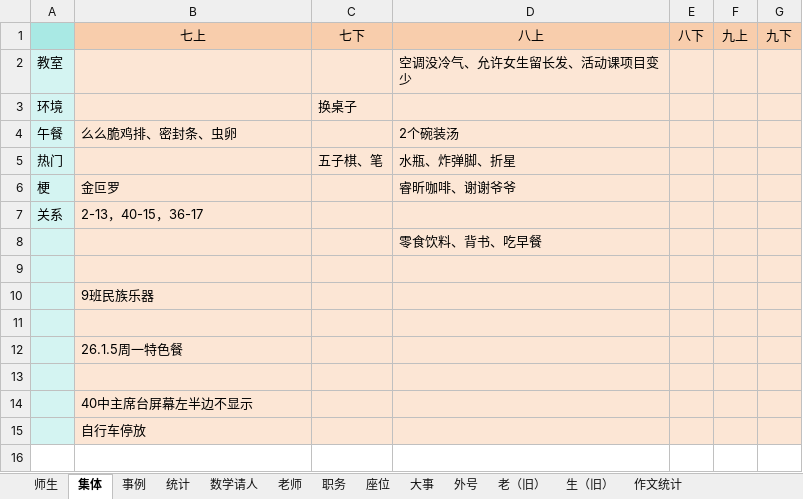
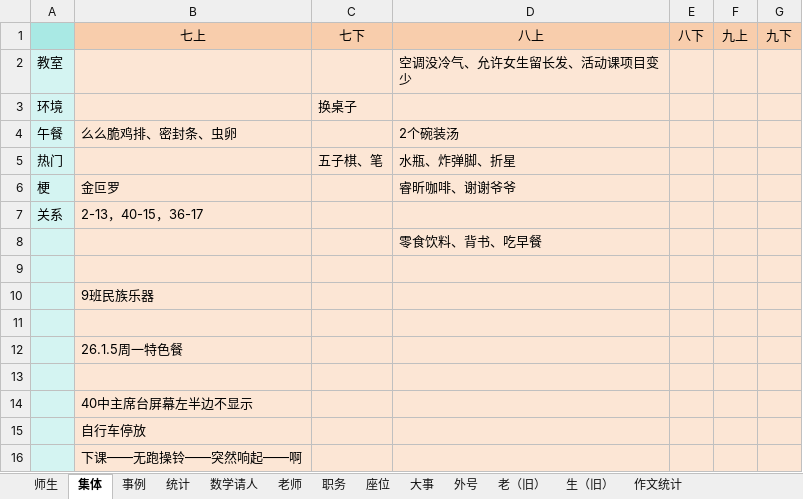
Before and after one commit to dsywy1698/dsywy1698.github.io, an Excel workbook: c/9班资料.xlsx, sheet 集体, drawn as a sheet; values as stored, in another font and other column widths than the file's, no borders; the diff names each change by its address in the sheet, - before the commit and + after, or states it on an @@ line.

```diff
--- a/c/9班资料.xlsx (sheet 集体)
+++ b/c/9班资料.xlsx (sheet 集体)
+row 16:  | 下课——无跑操铃——突然响起——啊
```
Also changed, not shown: sheet 数学请人, sheet 事例, sheet 师生, 2 other files.
